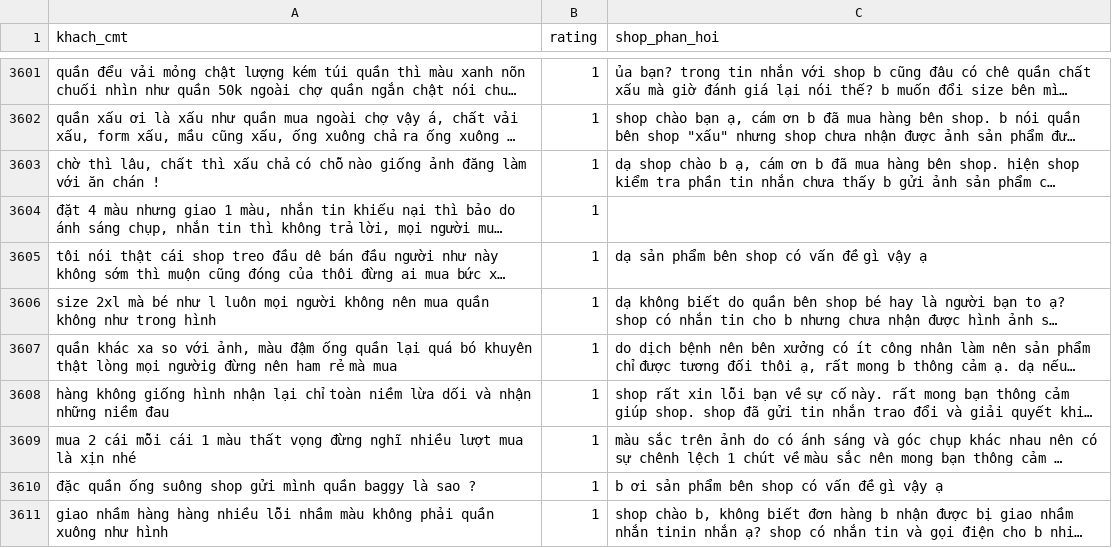
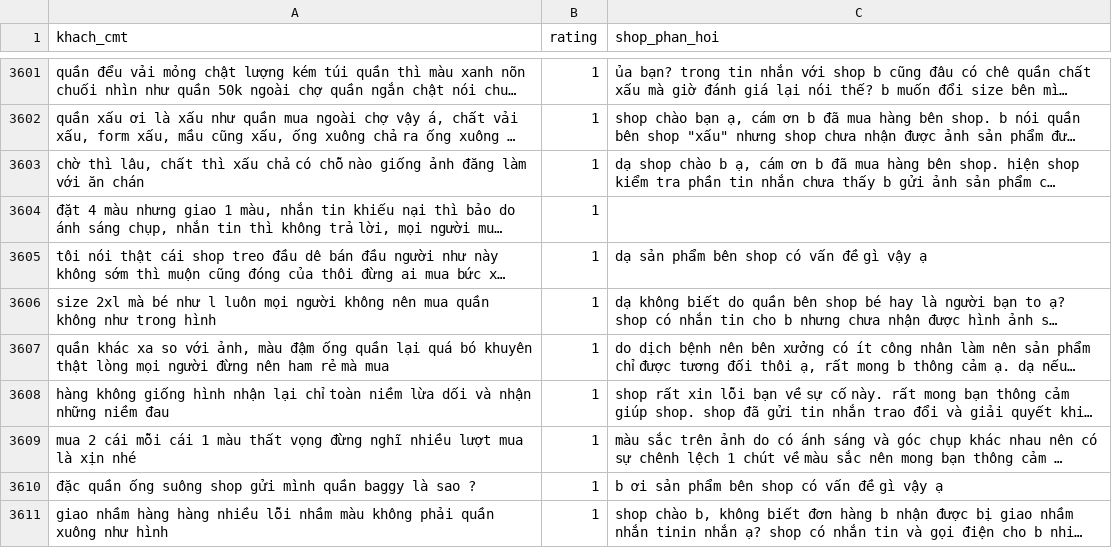
Before and after one commit to adinh26101/NLP-subject, a CSV file: data-processed/hand-process/1sao_3600.csv, drawn as a sheet; only a part is shown, gaps mark what is left out; long unchanged cells end in …; the diff covers the shown part only; the diff names each change by its address in the sheet, - before the commit and + after, or states it on an @@ line.

```diff
--- a/data-processed/hand-process/1sao_3600.csv
+++ b/data-processed/hand-process/1sao_3600.csv
-A3603 (khach_cmt): …ăn chán !
+A3603 (khach_cmt): …ăn chán
-A3607 (khach_cmt): …lòng mọi ngườig đừng nên…
+A3607 (khach_cmt): …lòng mọi người đừng nên…
```
Also changed, not shown: 4 edited cells elsewhere in this file, 1 other file.
